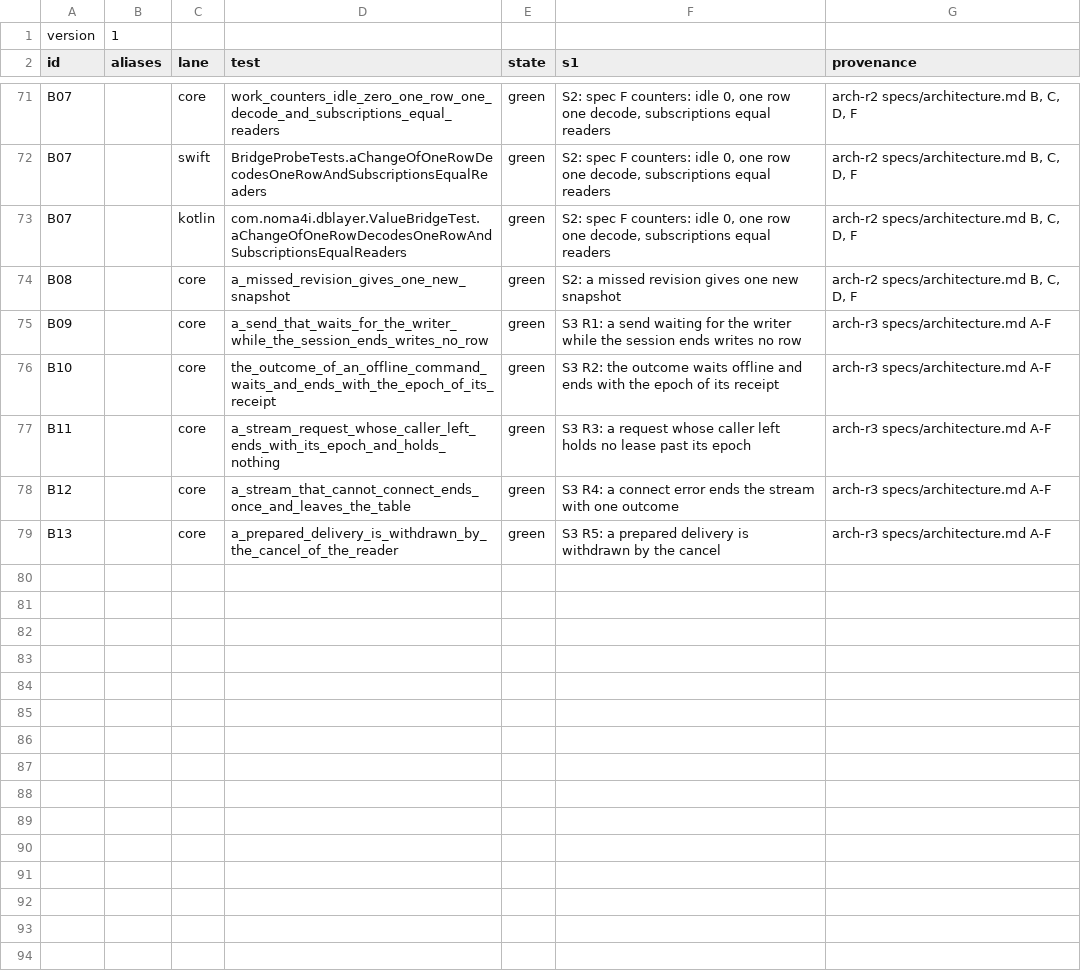
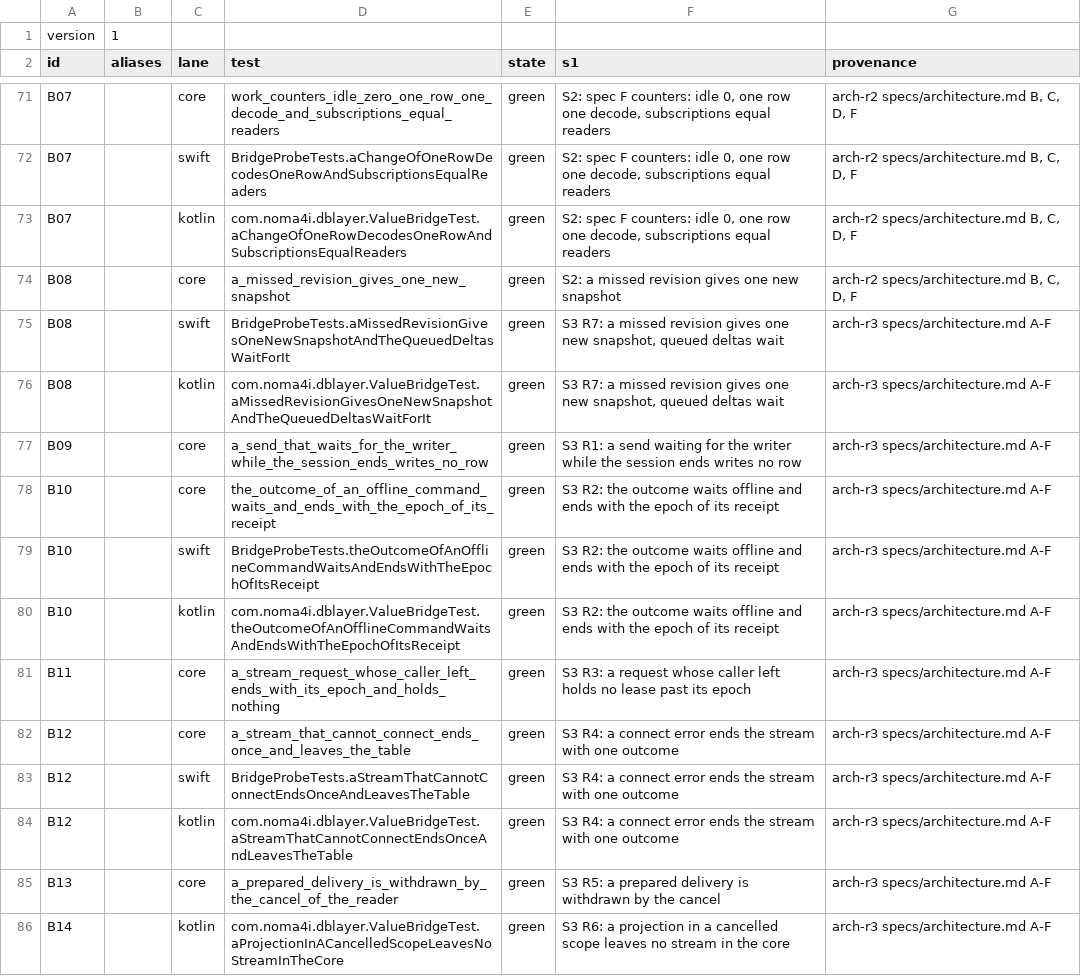
Before and after one commit to noma4i/dblayer, a TSV file: core/src/ffi/selftest/manifest.tsv, drawn as a sheet; only a part is shown, gaps mark what is left out.

Commit message:
Add stream tests and document the stream paths

```diff
--- a/core/src/ffi/selftest/manifest.tsv
+++ b/core/src/ffi/selftest/manifest.tsv
@@ -74,6 +74,13 @@ B07		kotlin	com.noma4i.dblayer.ValueBridgeTest.aChangeOfOneRowDecodesOneRowAndSu
 B08		core	a_missed_revision_gives_one_new_snapshot	green	S2: a missed revision gives one new snapshot	arch-r2 specs/architecture.md B, C, D, F
+B08		swift	BridgeProbeTests.aMissedRevisionGivesOneNewSnapshotAndTheQueuedDeltasWaitForIt	green	S3 R7: a missed revision gives one new snapshot, queued deltas wait	arch-r3 specs/architecture.md A-F
+B08		kotlin	com.noma4i.dblayer.ValueBridgeTest.aMissedRevisionGivesOneNewSnapshotAndTheQueuedDeltasWaitForIt	green	S3 R7: a missed revision gives one new snapshot, queued deltas wait	arch-r3 specs/architecture.md A-F
 B09		core	a_send_that_waits_for_the_writer_while_the_session_ends_writes_no_row	green	S3 R1: a send waiting for the writer while the session ends writes no row	arch-r3 specs/architecture.md A-F
 B10		core	the_outcome_of_an_offline_command_waits_and_ends_with_the_epoch_of_its_receipt	green	S3 R2: the outcome waits offline and ends with the epoch of its receipt	arch-r3 specs/architecture.md A-F
+B10		swift	BridgeProbeTests.theOutcomeOfAnOfflineCommandWaitsAndEndsWithTheEpochOfItsReceipt	green	S3 R2: the outcome waits offline and ends with the epoch of its receipt	arch-r3 specs/architecture.md A-F
+B10		kotlin	com.noma4i.dblayer.ValueBridgeTest.theOutcomeOfAnOfflineCommandWaitsAndEndsWithTheEpochOfItsReceipt	green	S3 R2: the outcome waits offline and ends with the epoch of its receipt	arch-r3 specs/architecture.md A-F
 B11		core	a_stream_request_whose_caller_left_ends_with_its_epoch_and_holds_nothing	green	S3 R3: a request whose caller left holds no lease past its epoch	arch-r3 specs/architecture.md A-F
 B12		core	a_stream_that_cannot_connect_ends_once_and_leaves_the_table	green	S3 R4: a connect error ends the stream with one outcome	arch-r3 specs/architecture.md A-F
+B12		swift	BridgeProbeTests.aStreamThatCannotConnectEndsOnceAndLeavesTheTable	green	S3 R4: a connect error ends the stream with one outcome	arch-r3 specs/architecture.md A-F
+B12		kotlin	com.noma4i.dblayer.ValueBridgeTest.aStreamThatCannotConnectEndsOnceAndLeavesTheTable	green	S3 R4: a connect error ends the stream with one outcome	arch-r3 specs/architecture.md A-F
 B13		core	a_prepared_delivery_is_withdrawn_by_the_cancel_of_the_reader	green	S3 R5: a prepared delivery is withdrawn by the cancel	arch-r3 specs/architecture.md A-F
+B14		kotlin	com.noma4i.dblayer.ValueBridgeTest.aProjectionInACancelledScopeLeavesNoStreamInTheCore	green	S3 R6: a projection in a cancelled scope leaves no stream in the core	arch-r3 specs/architecture.md A-F
```
Also changed, not shown: 40 other files.
